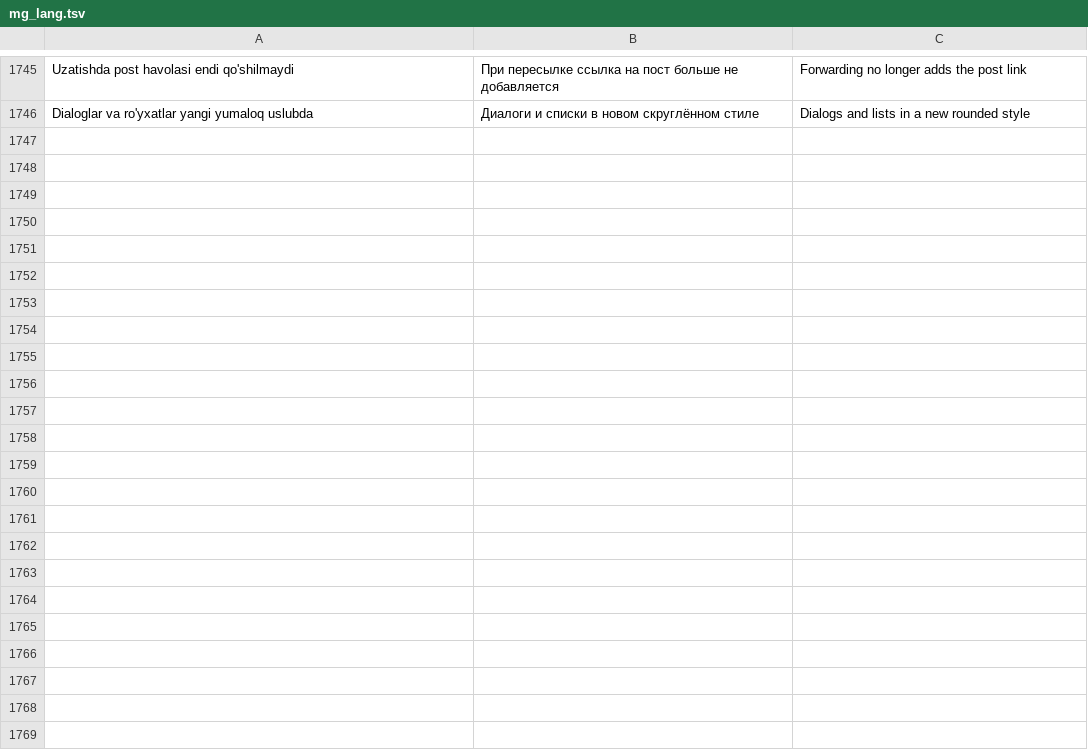
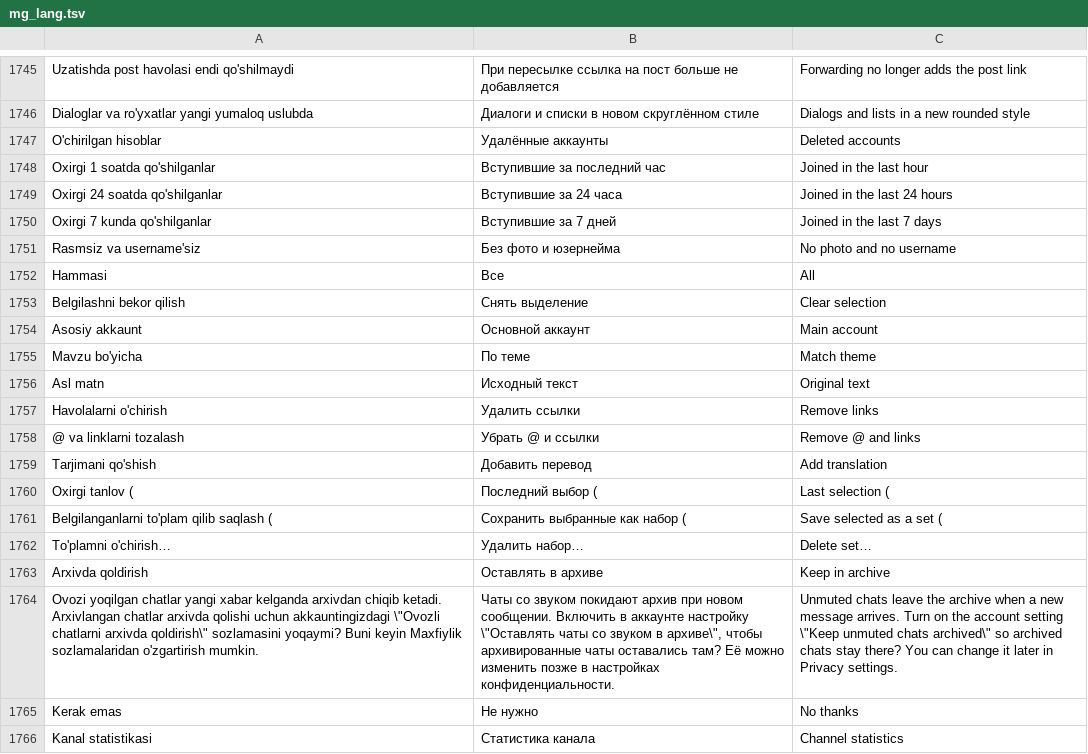
Before and after one commit to rndesign2001-coder/MilliyGram, a TSV file: TMessagesProj/src/main/assets/mg_lang.tsv, drawn as a sheet; only a part is shown, gaps mark what is left out; the diff covers the shown part only; the diff names each change by its address in the sheet, - before the commit and + after, or states it on an @@ line.

```diff
--- a/TMessagesProj/src/main/assets/mg_lang.tsv
+++ b/TMessagesProj/src/main/assets/mg_lang.tsv
+row 1747: O'chirilgan hisoblar | Удалённые аккаунты | Deleted accounts
+row 1748: Oxirgi 1 soatda qo'shilganlar | Вступившие за последний час | Joined in the last hour
+row 1749: Oxirgi 24 soatda qo'shilganlar | Вступившие за 24 часа | Joined in the last 24 hours
+row 1750: Oxirgi 7 kunda qo'shilganlar | Вступившие за 7 дней | Joined in the last 7 days
+row 1751: Rasmsiz va username'siz | Без фото и юзернейма | No photo and no username
+row 1752: Hammasi | Все | All
+row 1753: Belgilashni bekor qilish | Снять выделение | Clear selection
+row 1754: Asosiy akkaunt | Основной аккаунт | Main account
+row 1755: Mavzu bo'yicha | По теме | Match theme
+row 1756: Asl matn | Исходный текст | Original text
+row 1757: Havolalarni o'chirish | Удалить ссылки | Remove links
+row 1758: @ va linklarni tozalash | Убрать @ и ссылки | Remove @ and links
+row 1759: Tarjimani qo'shish | Добавить перевод | Add translation
+row 1760: Oxirgi tanlov ( | Последний выбор ( | Last selection (
+row 1761: Belgilanganlarni to'plam qilib saqlash ( | Сохранить выбранные как набор ( | Save selected as a set (
+row 1762: To'plamni o'chirish… | Удалить набор… | Delete set…
+row 1763: Arxivda qoldirish | Оставлять в архиве | Keep in archive
+row 1764: Ovozi yoqilgan chatlar yangi xabar kelganda arxivdan chiqib ketadi. Arxivlangan chatlar arxivda qolishi uchun akkauntingizdagi \"Ovozli chatlarni arxivda qoldirish\" sozlamasini yoqaymi? Buni keyin Maxfiylik sozlamalaridan o'zgartirish mumkin. | Чаты со звуком покидают архив при новом сообщении. Включить в аккаунте настройку \"Оставлять чаты со звуком в архиве\", чтобы архивированные чаты оставались там? Её можно изменить позже в настройках конфиденциальности. | Unmuted chats leave the archive when a new message arrives. Turn on the account setting \"Keep unmuted chats archived\" so archived chats stay there? You can change it later in Privacy settings.
+row 1765: Kerak emas | Не нужно | No thanks
+row 1766: Kanal statistikasi | Статистика канала | Channel statistics
```
Also changed, not shown: 11 added rows elsewhere in this file, 31 other files.
